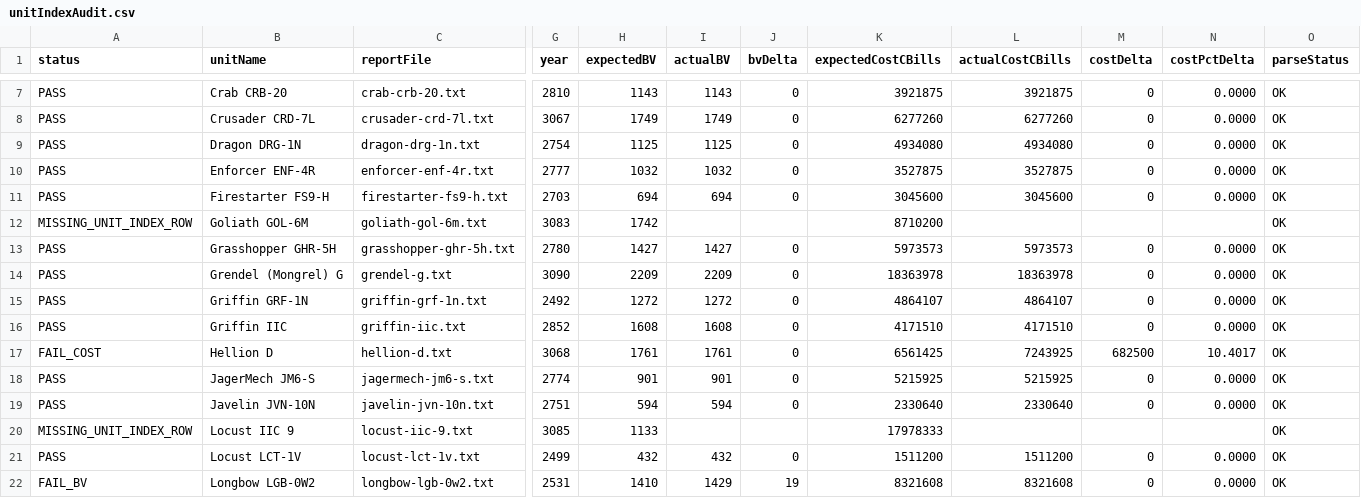
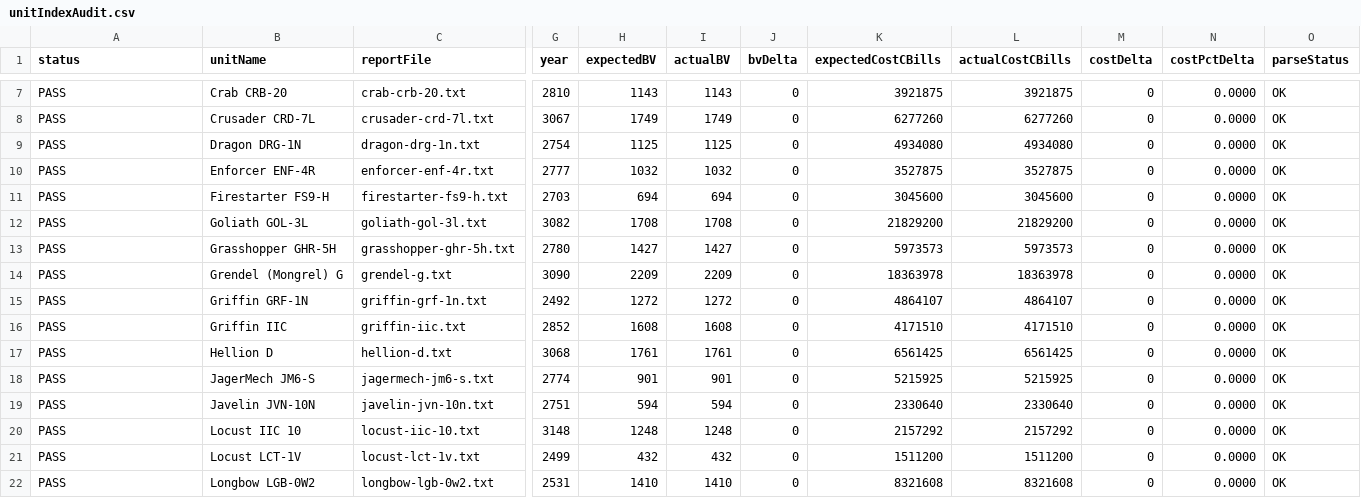
Before and after one commit to DauntlessK/Battletech-Campaign-Manager, a CSV file: server/data/generated/audit/unitIndexAudit.csv, drawn as a sheet; only a part is shown, gaps mark what is left out; removed rows and columns are numbered as before the commit, all else as after; rows hold the shown columns only; the diff covers the shown part only; the diff names each change by its address in the sheet, - before the commit and + after, or states it on an @@ line.

Commit message:
unitIndexer is considered complete
mek.csv, the full index listing of all 1-3 level meks, is considered complete and good enough to move to the next step, which is json details of each mek individually, containing slot information, weapons and more

```diff
--- a/server/data/generated/audit/unitIndexAudit.csv
+++ b/server/data/generated/audit/unitIndexAudit.csv
-row 12: MISSING_UNIT_INDEX_ROW | Goliath GOL-6M | goliath-gol-6m.txt | 3083 | 1742 |  |  | 8710200 |  |  |  | OK
+row 12: PASS | Goliath GOL-3L | goliath-gol-3l.txt | 3082 | 1708 | 1708 | 0 | 21829200 | 21829200 | 0 | 0.0000 | OK
-A17 (status): FAIL_COST
+A17 (status): PASS
-L17 (actualCostCBills): 7243925
+L17 (actualCostCBills): 6561425
-M17 (costDelta): 682500
+M17 (costDelta): 0
-N17 (costPctDelta): 10.4017
+N17 (costPctDelta): 0.0000
-row 20: MISSING_UNIT_INDEX_ROW | Locust IIC 9 | locust-iic-9.txt | 3085 | 1133 |  |  | 17978333 |  |  |  | OK
+row 20: PASS | Locust IIC 10 | locust-iic-10.txt | 3148 | 1248 | 1248 | 0 | 2157292 | 2157292 | 0 | 0.0000 | OK
-A22 (status): FAIL_BV
+A22 (status): PASS
-I22 (actualBV): 1429
+I22 (actualBV): 1410
-J22 (bvDelta): 19
+J22 (bvDelta): 0
```
Also changed, not shown: 3 added rows and 23 edited cells elsewhere in this file, server/data/reference/megaMekLabVerifiedMeks.csv, 22 other files.
